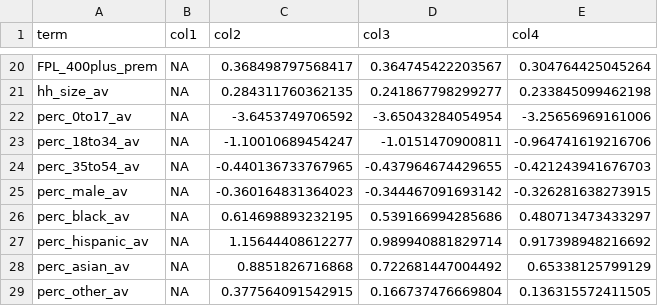
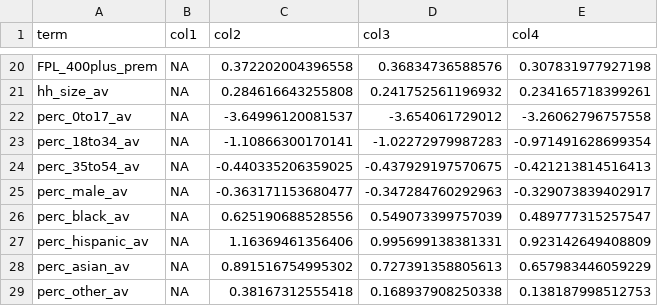
Before and after one commit to imccart/health-insurance-decision-support, a CSV file: results/demand_spec_fits.csv, drawn as a sheet; only a part is shown, gaps mark what is left out; the diff covers the shown part only.

```diff
--- a/results/demand_spec_fits.csv
+++ b/results/demand_spec_fits.csv
@@ -20,10 +20,10 @@
-"FPL_400plus_prem",NA,0.368498797568417,0.364745422203567,0.304764425045264
-"hh_size_av",NA,0.284311760362135,0.241867798299277,0.233845099462198
-"perc_0to17_av",NA,-3.6453749706592,-3.65043284054954,-3.25656969161006
-"perc_18to34_av",NA,-1.10010689454247,-1.0151470900811,-0.964741619216706
-"perc_35to54_av",NA,-0.440136733767965,-0.437964674429655,-0.421243941676703
-"perc_male_av",NA,-0.360164831364023,-0.344467091693142,-0.326281638273915
-"perc_black_av",NA,0.614698893232195,0.539166994285686,0.480713473433297
-"perc_hispanic_av",NA,1.15644408612277,0.989940881829714,0.917398948216692
-"perc_asian_av",NA,0.8851826716868,0.722681447004492,0.65338125799129
-"perc_other_av",NA,0.377564091542915,0.166737476669804,0.136315572411505
+"FPL_400plus_prem",NA,0.372202004396558,0.36834736588576,0.307831977927198
+"hh_size_av",NA,0.284616643255808,0.241752561196932,0.234165718399261
+"perc_0to17_av",NA,-3.64996120081537,-3.654061729012,-3.26062796757558
+"perc_18to34_av",NA,-1.10866300170141,-1.02272979987283,-0.971491628699354
+"perc_35to54_av",NA,-0.440335206359025,-0.437929197570675,-0.421213814516413
+"perc_male_av",NA,-0.363171153680477,-0.347284760292963,-0.329073839402917
+"perc_black_av",NA,0.625190688528556,0.549073399757039,0.489777315257547
+"perc_hispanic_av",NA,1.16369461356406,0.995699138381331,0.923142649408809
+"perc_asian_av",NA,0.891516754995302,0.727391358805613,0.657983446059229
+"perc_other_av",NA,0.38167312555418,0.168937908250338,0.138187998512753
```
Also changed, not shown: 118 edited cells elsewhere in this file, results/cf_baseline_commissions.csv, results/cf_bootstrap_draws.csv, 40 other files.
